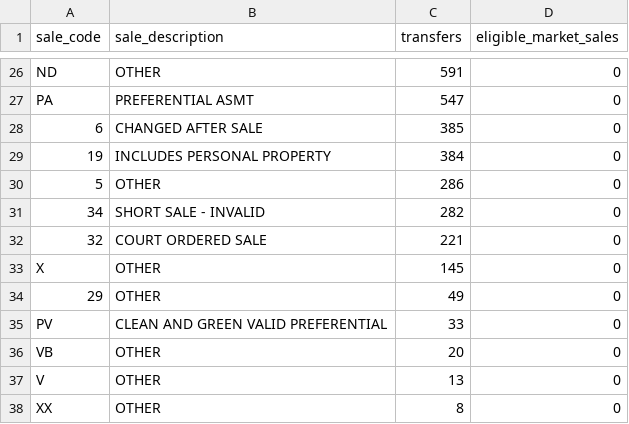
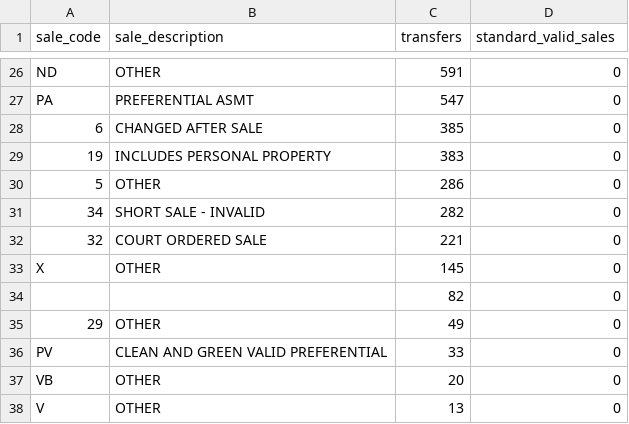
Before and after one commit to raindexllc/allegheny-county-property-sales, a CSV file: results/sale_code_profile.csv, drawn as a sheet; only a part is shown, gaps mark what is left out; the shorter side is filled out with more unchanged rows; the diff covers the shown part only.

```diff
--- a/results/sale_code_profile.csv
+++ b/results/sale_code_profile.csv
@@ -1 +1 @@
-sale_code,sale_description,transfers,eligible_market_sales
+sale_code,sale_description,transfers,standard_valid_sales
@@ -28,3 +28,3 @@ PA,PREFERENTIAL ASMT,547,0
 6,CHANGED AFTER SALE,385,0
-19,INCLUDES PERSONAL PROPERTY,384,0
+19,INCLUDES PERSONAL PROPERTY,383,0
 5,OTHER,286,0
@@ -33,2 +33,3 @@ PA,PREFERENTIAL ASMT,547,0
 X,OTHER,145,0
+,,82,0
 29,OTHER,49,0
```
Also changed, not shown: 1 removed row, 2 moved rows and 13 edited cells elsewhere in this file, config/sale_codes.csv, results/quality_checks.csv, 33 other files.
